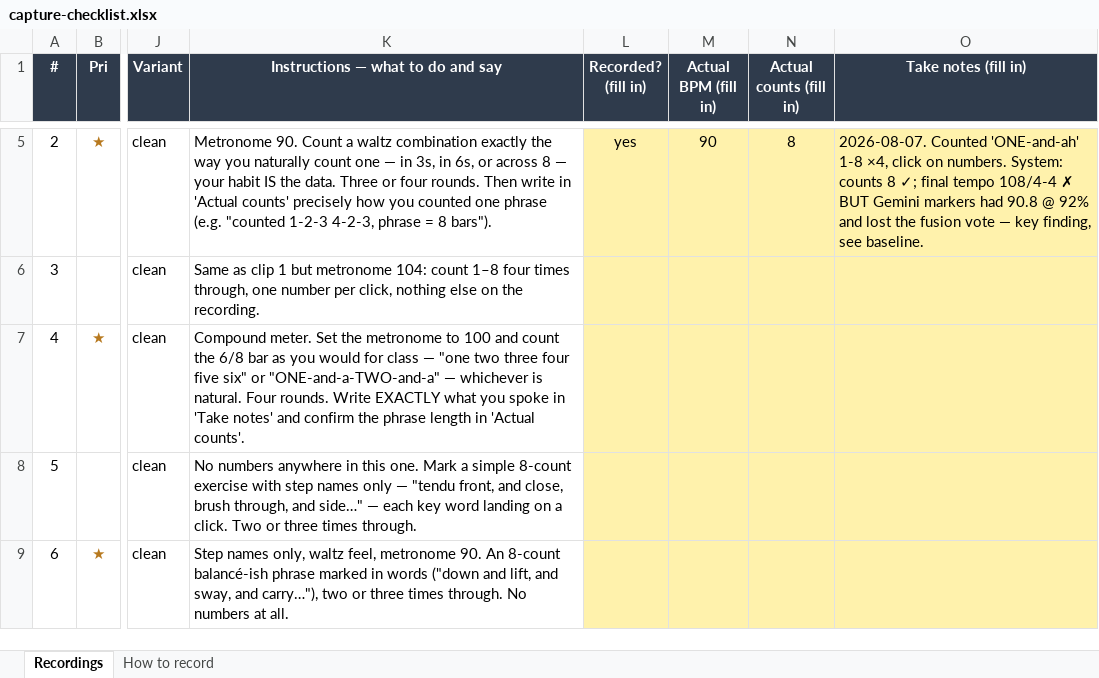
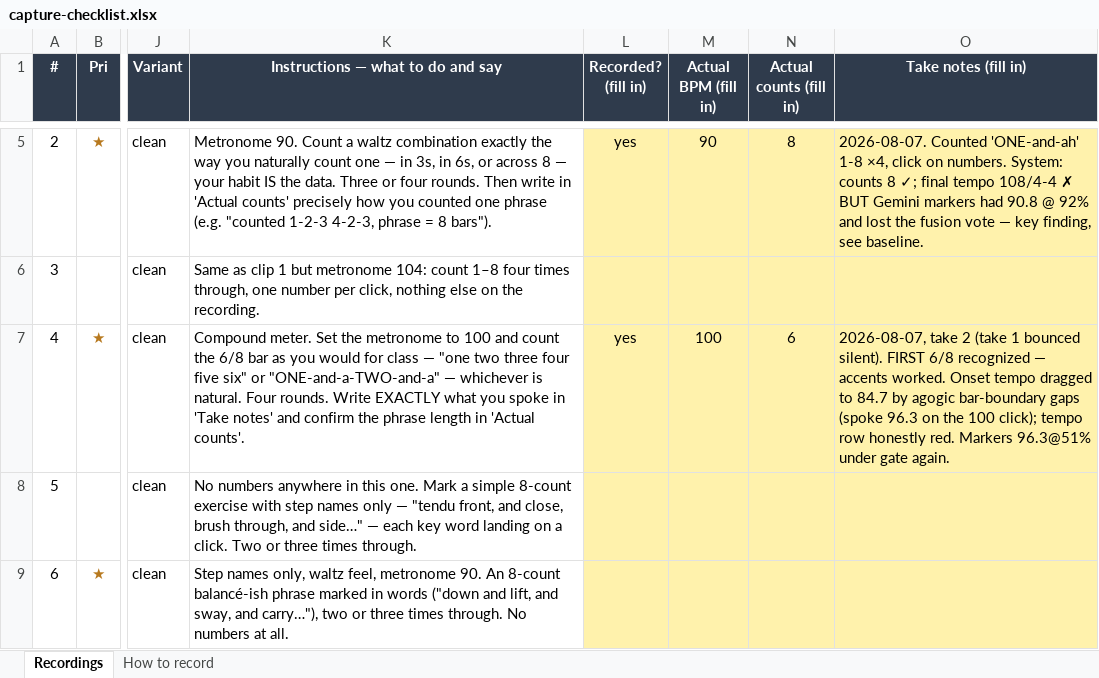
Before and after one commit to ben-juodvalkis/musical-perception, an Excel workbook: docs/evals/capture-checklist.xlsx, sheet Recordings, drawn as a sheet; only a part is shown, gaps mark what is left out; values as stored, in another font and other column widths than the file's, no borders; the diff names each change by its address in the sheet, - before the commit and + after, or states it on an @@ line.

```diff
--- a/docs/evals/capture-checklist.xlsx (sheet Recordings)
+++ b/docs/evals/capture-checklist.xlsx (sheet Recordings)
-L7 (Recorded? (fill in)): (empty)
+L7 (Recorded? (fill in)): yes
-M7 (Actual BPM (fill in)): (empty)
+M7 (Actual BPM (fill in)): 100
-N7 (Actual counts (fill in)): (empty)
+N7 (Actual counts (fill in)): 6
-O7 (Take notes (fill in)): (empty)
+O7 (Take notes (fill in)): 2026-08-07, take 2 (take 1 bounced silent). FIRST 6/8 recognized — accents worked. Onset tempo dragged to 84.7 by agogic bar-boundary gaps (spoke 96.3 on the 100 click); tempo row honestly red. Markers 96.3@51% under gate again.
```
Also changed, not shown: 6 other files.
